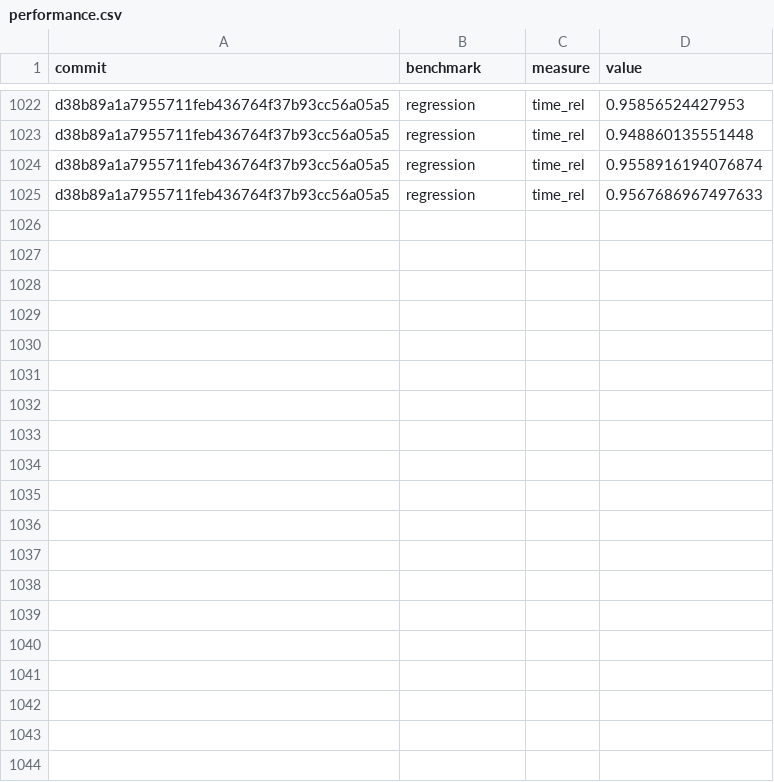
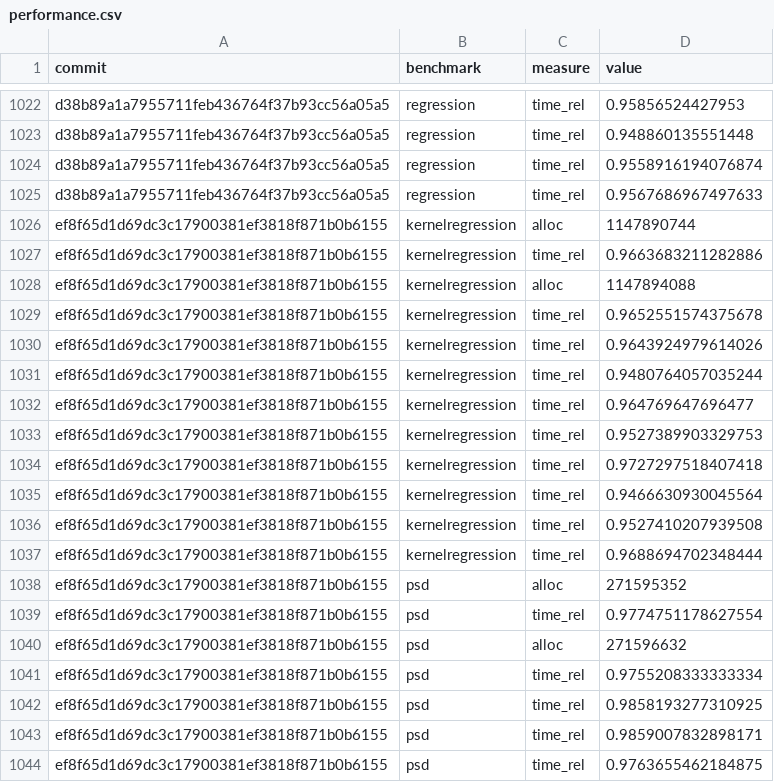
Before and after one commit to google-research/dex-lang, a CSV file: performance.csv, drawn as a sheet; only a part is shown, gaps mark what is left out; the diff covers the shown part only; the diff names each change by its address in the sheet, - before the commit and + after, or states it on an @@ line.

Commit message:
Add measurements for ef8f65d1d69dc3c17900381ef3818f871b0b6155

```diff
--- a/performance.csv
+++ b/performance.csv
+row 1026: ef8f65d1d69dc3c17900381ef3818f871b0b6155 | kernelregression | alloc | 1147890744
+row 1027: ef8f65d1d69dc3c17900381ef3818f871b0b6155 | kernelregression | time_rel | 0.9663683211282886
+row 1028: ef8f65d1d69dc3c17900381ef3818f871b0b6155 | kernelregression | alloc | 1147894088
+row 1029: ef8f65d1d69dc3c17900381ef3818f871b0b6155 | kernelregression | time_rel | 0.9652551574375678
+row 1030: ef8f65d1d69dc3c17900381ef3818f871b0b6155 | kernelregression | time_rel | 0.9643924979614026
+row 1031: ef8f65d1d69dc3c17900381ef3818f871b0b6155 | kernelregression | time_rel | 0.9480764057035244
+row 1032: ef8f65d1d69dc3c17900381ef3818f871b0b6155 | kernelregression | time_rel | 0.964769647696477
+row 1033: ef8f65d1d69dc3c17900381ef3818f871b0b6155 | kernelregression | time_rel | 0.9527389903329753
+row 1034: ef8f65d1d69dc3c17900381ef3818f871b0b6155 | kernelregression | time_rel | 0.9727297518407418
+row 1035: ef8f65d1d69dc3c17900381ef3818f871b0b6155 | kernelregression | time_rel | 0.9466630930045564
+row 1036: ef8f65d1d69dc3c17900381ef3818f871b0b6155 | kernelregression | time_rel | 0.9527410207939508
+row 1037: ef8f65d1d69dc3c17900381ef3818f871b0b6155 | kernelregression | time_rel | 0.9688694702348444
+row 1038: ef8f65d1d69dc3c17900381ef3818f871b0b6155 | psd | alloc | 271595352
+row 1039: ef8f65d1d69dc3c17900381ef3818f871b0b6155 | psd | time_rel | 0.9774751178627554
+row 1040: ef8f65d1d69dc3c17900381ef3818f871b0b6155 | psd | alloc | 271596632
+row 1041: ef8f65d1d69dc3c17900381ef3818f871b0b6155 | psd | time_rel | 0.9755208333333334
+row 1042: ef8f65d1d69dc3c17900381ef3818f871b0b6155 | psd | time_rel | 0.9858193277310925
+row 1043: ef8f65d1d69dc3c17900381ef3818f871b0b6155 | psd | time_rel | 0.9859007832898171
+row 1044: ef8f65d1d69dc3c17900381ef3818f871b0b6155 | psd | time_rel | 0.9763655462184875
```
Also changed, not shown: 29 added rows elsewhere in this file, commits.csv.
